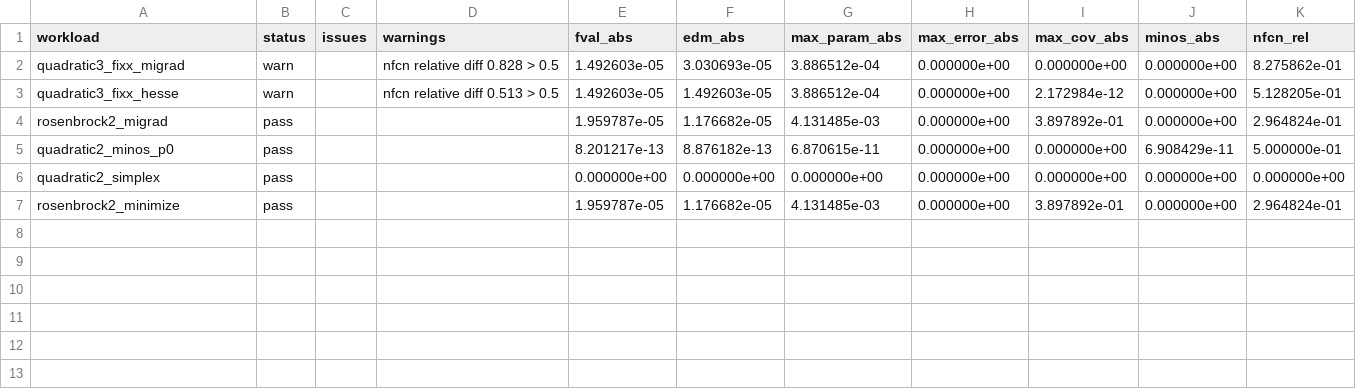
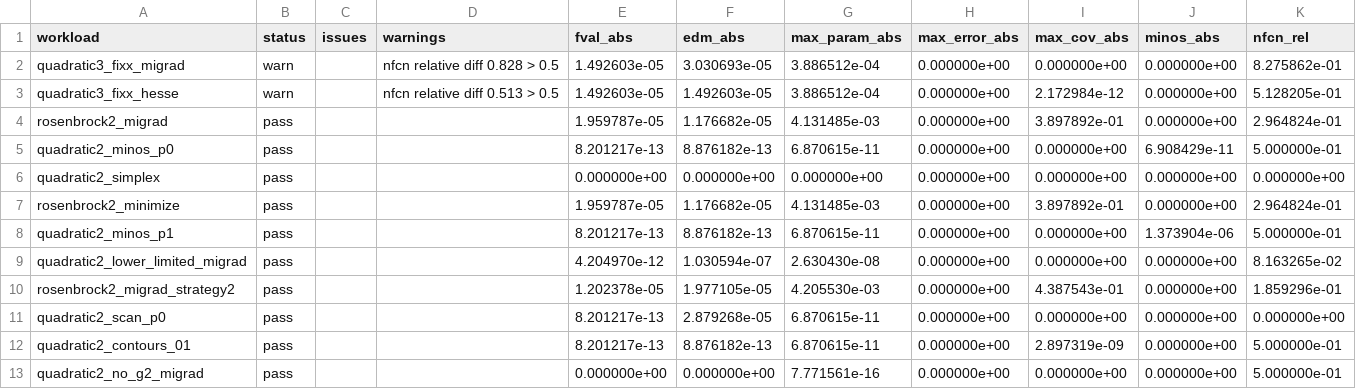
Before and after one commit to ricardofrantz/minuit2-rs, a CSV file: reports/verification/diff_results.csv, drawn as a sheet.

Commit message:
feat: expand verification workloads and add executed-surface gate

```diff
--- a/reports/verification/diff_results.csv
+++ b/reports/verification/diff_results.csv
@@ -7 +7,7 @@ quadratic2_simplex,pass,,,0.000000e+00,0.000000e+00,0.000000e+00,0.000000e+00,0.
 rosenbrock2_minimize,pass,,,1.959787e-05,1.176682e-05,4.131485e-03,0.000000e+00,3.897892e-01,0.000000e+00,2.964824e-01
+quadratic2_minos_p1,pass,,,8.201217e-13,8.876182e-13,6.870615e-11,0.000000e+00,0.000000e+00,1.373904e-06,5.000000e-01
+quadratic2_lower_limited_migrad,pass,,,4.204970e-12,1.030594e-07,2.630430e-08,0.000000e+00,0.000000e+00,0.000000e+00,8.163265e-02
+rosenbrock2_migrad_strategy2,pass,,,1.202378e-05,1.977105e-05,4.205530e-03,0.000000e+00,4.387543e-01,0.000000e+00,1.859296e-01
+quadratic2_scan_p0,pass,,,8.201217e-13,2.879268e-05,6.870615e-11,0.000000e+00,0.000000e+00,0.000000e+00,0.000000e+00
+quadratic2_contours_01,pass,,,8.201217e-13,8.876182e-13,6.870615e-11,0.000000e+00,2.897319e-09,0.000000e+00,5.000000e-01
+quadratic2_no_g2_migrad,pass,,,0.000000e+00,0.000000e+00,7.771561e-16,0.000000e+00,0.000000e+00,0.000000e+00,5.000000e-01
```
Also changed, not shown: 38 other files.
